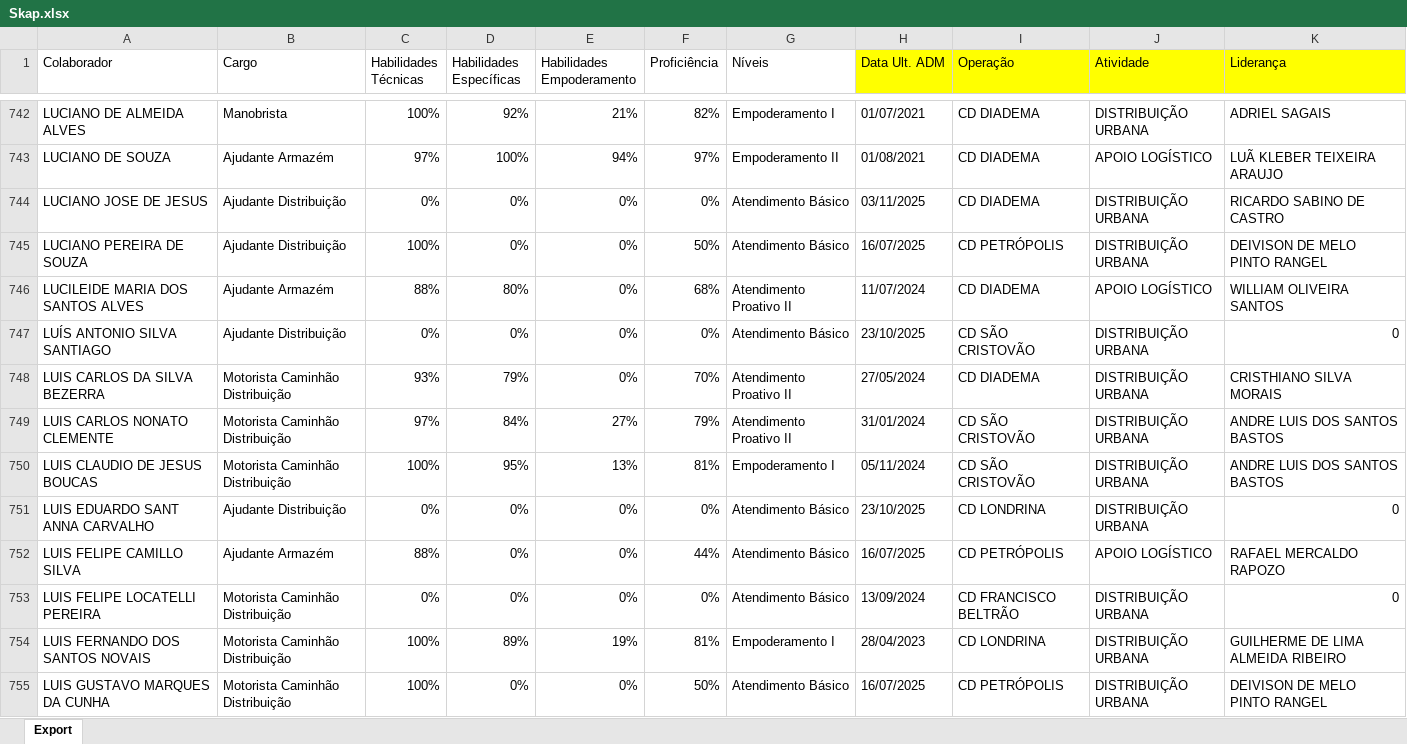
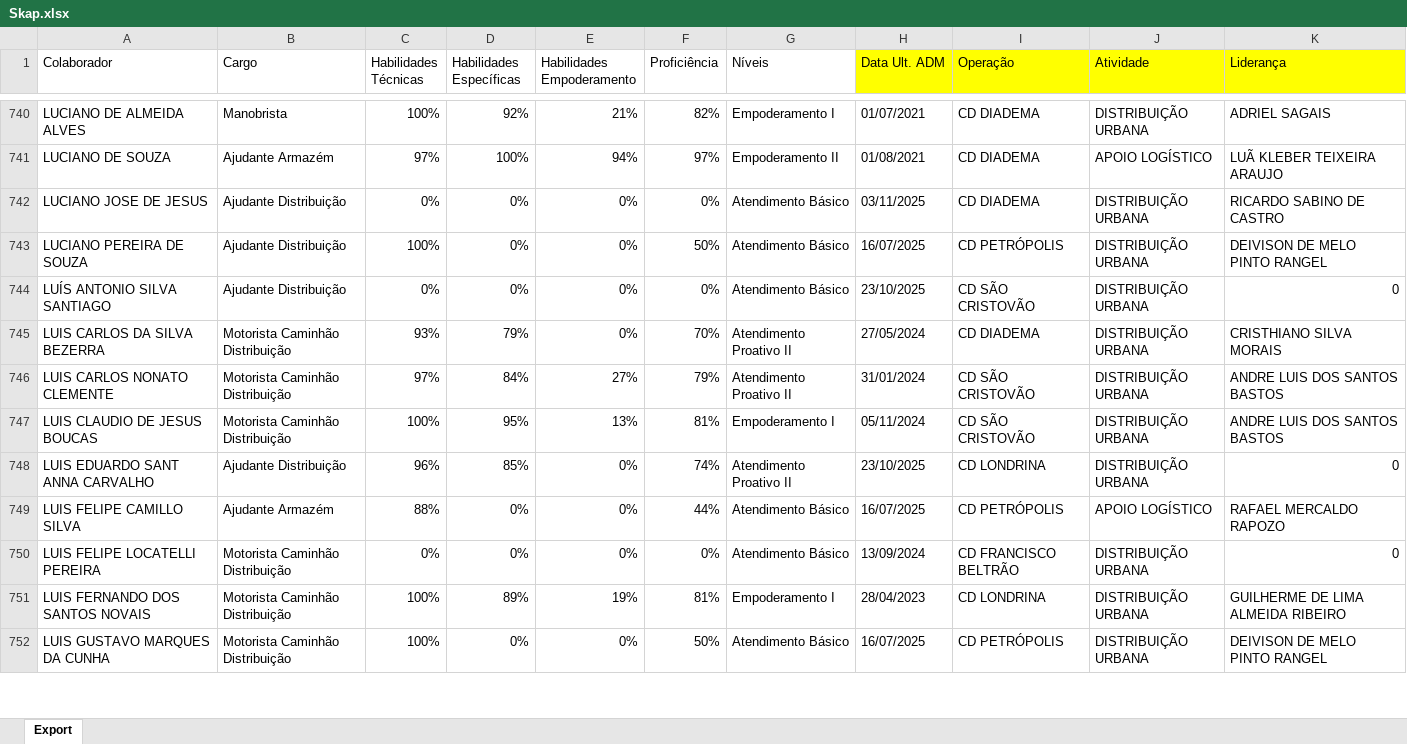
Before and after one commit to Bruna-gzr/dashboard-skap, an Excel workbook: data/Skap.xlsx, sheet Export, drawn as a sheet; only a part is shown, gaps mark what is left out; values as stored, in another font and other column widths than the file's, no borders; removed rows and columns are numbered as before the commit, all else as after; the diff covers the shown part only; the diff names each change by its address in the sheet, - before the commit and + after, or states it on an @@ line.

```diff
--- a/data/Skap.xlsx (sheet Export)
+++ b/data/Skap.xlsx (sheet Export)
-row 746: LUCILEIDE MARIA DOS SANTOS ALVES | Ajudante Armazém | 88% | 80% | 0% | 68% | Atendimento Proativo II | 11/07/2024 | CD DIADEMA | APOIO LOGÍSTICO | WILLIAM OLIVEIRA SANTOS
-C748 (Habilidades Técnicas): 0%
+C748 (Habilidades Técnicas): 96%
-D748 (Habilidades Específicas): 0%
+D748 (Habilidades Específicas): 85%
-F748 (Proficiência): 0%
+F748 (Proficiência): 74%
-G748 (Níveis): Atendimento Básico
+G748 (Níveis): Atendimento Proativo II
```
Also changed, not shown: 15 added rows, 15 removed rows and 402 edited cells elsewhere in this sheet, formulas that keep their value.
